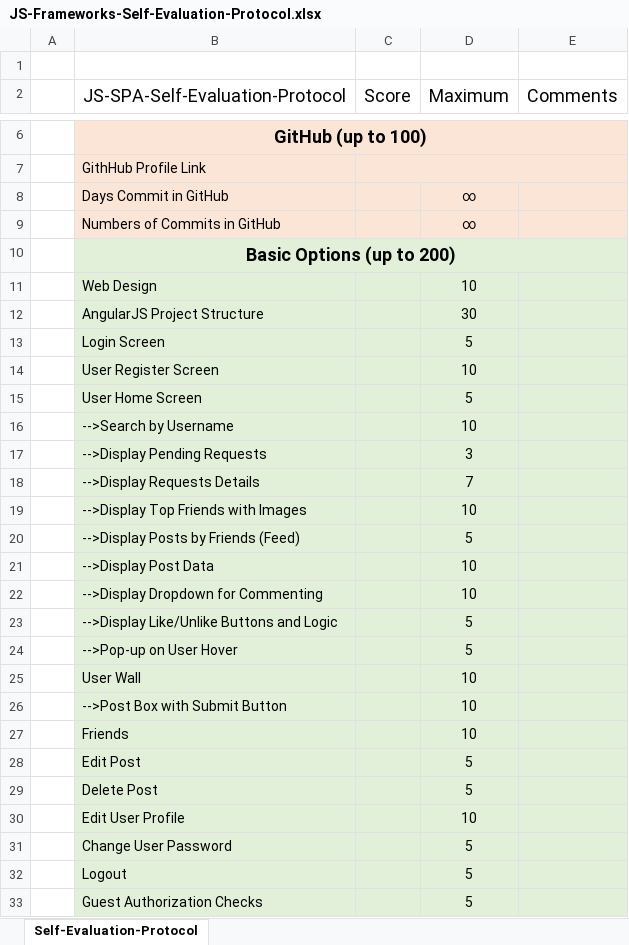
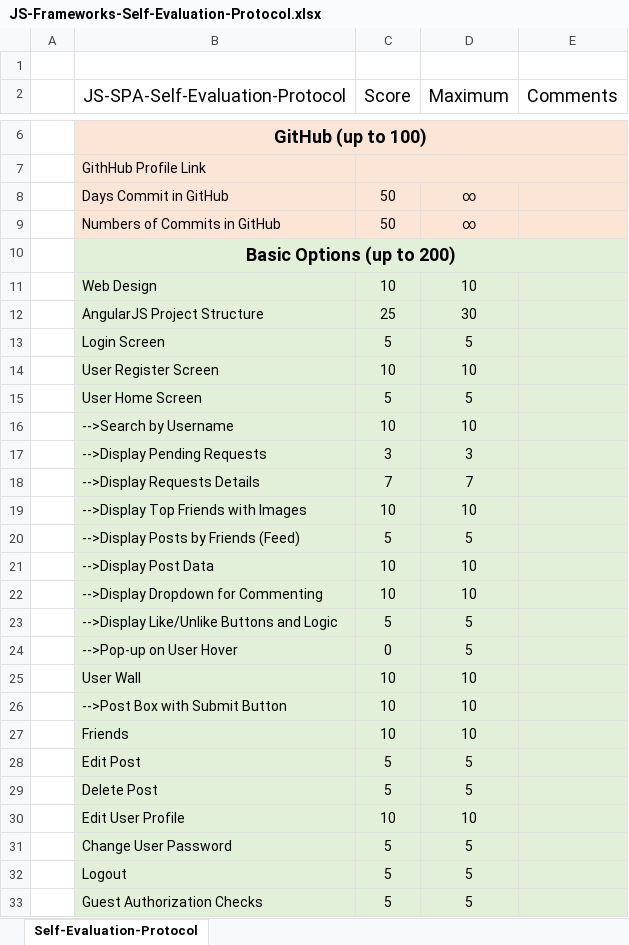
Before and after one commit to IvanHristov/Social-Network-Project-AngularJS, an Excel workbook: JS-Frameworks-Self-Evaluation-Protocol.xlsx, sheet Self-Evaluation-Protocol, drawn as a sheet; only a part is shown, gaps mark what is left out; values as stored, in another font and other column widths than the file's, no borders; the diff covers the shown part only; the diff names each change by its address in the sheet, - before the commit and + after, or states it on an @@ line.

Commit message:
protocol

```diff
--- a/JS-Frameworks-Self-Evaluation-Protocol.xlsx (sheet Self-Evaluation-Protocol)
+++ b/JS-Frameworks-Self-Evaluation-Protocol.xlsx (sheet Self-Evaluation-Protocol)
-C8:C9 (Score): (empty)
+C8:C9 (Score): 50
-C11 (Score): (empty)
+C11 (Score): 10
-C12 (Score): (empty)
+C12 (Score): 25
-C13 (Score): (empty)
+C13 (Score): 5
-C14 (Score): (empty)
+C14 (Score): 10
-C15 (Score): (empty)
+C15 (Score): 5
-C16 (Score): (empty)
+C16 (Score): 10
-C17 (Score): (empty)
+C17 (Score): 3
-C18 (Score): (empty)
+C18 (Score): 7
-C19 (Score): (empty)
+C19 (Score): 10
-C20 (Score): (empty)
+C20 (Score): 5
-C21:C22 (Score): (empty)
+C21:C22 (Score): 10
-C23 (Score): (empty)
+C23 (Score): 5
-C24 (Score): (empty)
+C24 (Score): 0
-C25:C27 (Score): (empty)
+C25:C27 (Score): 10
-C28:C29 (Score): (empty)
+C28:C29 (Score): 5
-C30 (Score): (empty)
+C30 (Score): 10
-C31:C33 (Score): (empty)
+C31:C33 (Score): 5
```
Also changed, not shown: 10 edited cells elsewhere in this sheet.
